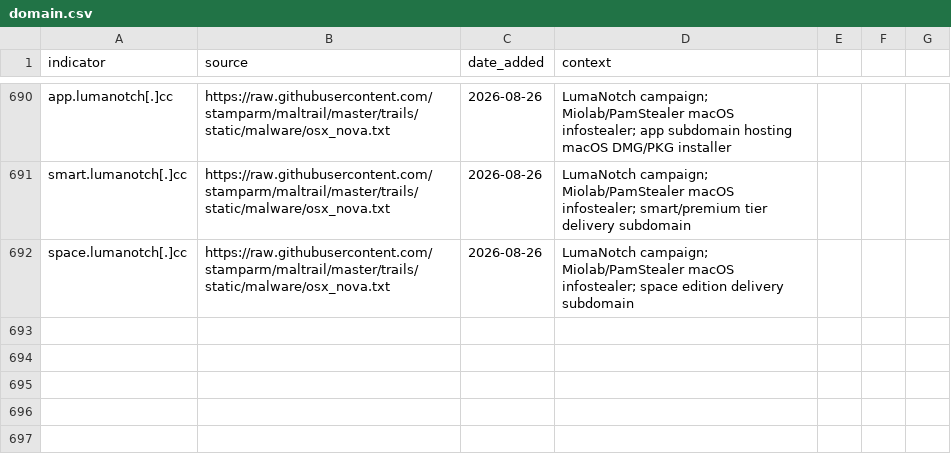
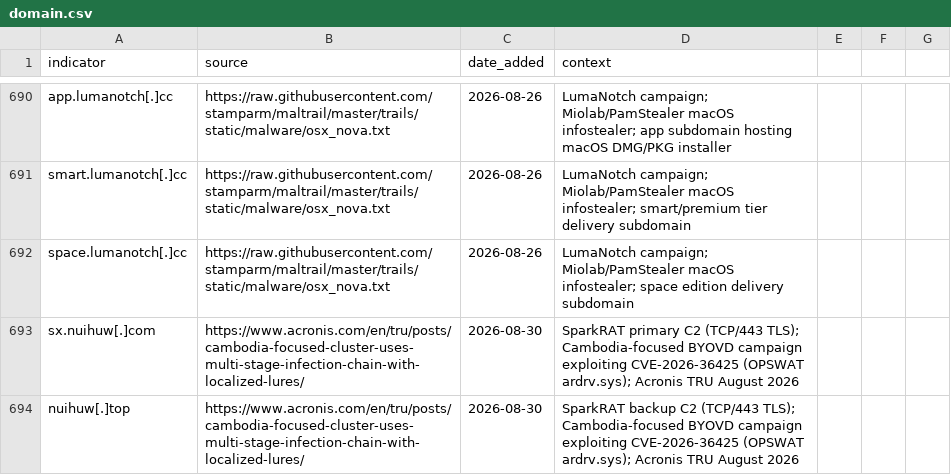
Before and after one commit to C-E-S-3/detection-engineering, a CSV file: iocs/domain.csv, drawn as a sheet; only a part is shown, gaps mark what is left out.

Commit message:
threat-intel 2026-08-30: 2 reports, 3 IOCs, 1 detection
Reports:
- 2026-08-27_acronis-tru-cambodia-sparkrat-byovd-opswat-cve-2026-36425 [HIGH]
  Cambodia-focused cluster using SparkRAT with BYOVD via CVE-2026-36425 (OPSWAT ardrv.sys);
  DLL sideloading (signed Tencent binary), reflective injection; Acronis TRU
- 2026-08-28_hunt-io-owncloud-cve-2023-49105-philippine-nuclear-espionage [HIGH]
  Chinese-speaking operator targets Philippine nuclear/naval contractor via ownCloud
  CVE-2023-49105 (CVSS 9.8 WebDAV auth bypass); 1,310 files exfiltrated; Hunt.io

IOCs added:
- domain: sx.nuihuw[.]com (SparkRAT C2 primary)
- domain: nuihuw[.]top (SparkRAT C2 backup)
- ip: 31.58.209.241 (ownCloud attacker staging server, Amsterdam)

Detection added:
- detections/defense_evasion/sparkrat_opswat_ardrv_byovd.md
  T1562.001/T1574.002/T1620: ardrv.sys kernel driver service creation (risk score 85)

```diff
--- a/iocs/domain.csv
+++ b/iocs/domain.csv
@@ -692 +692,3 @@ smart.lumanotch[.]cc,https://raw.githubusercontent.com/stamparm/maltrail/master/
 space.lumanotch[.]cc,https://raw.githubusercontent.com/stamparm/maltrail/master/trails/static/malware/osx_nova.txt,2026-08-26,LumaNotch campaign; Miolab/PamStealer macOS infostealer; space edition delivery subdomain
+sx.nuihuw[.]com,https://www.acronis.com/en/tru/posts/cambodia-focused-cluster-uses-multi-stage-infection-chain-with-localized-lures/,2026-08-30,SparkRAT primary C2 (TCP/443 TLS); Cambodia-focused BYOVD campaign exploiting CVE-2026-36425 (OPSWAT ardrv.sys); Acronis TRU August 2026
+nuihuw[.]top,https://www.acronis.com/en/tru/posts/cambodia-focused-cluster-uses-multi-stage-infection-chain-with-localized-lures/,2026-08-30,SparkRAT backup C2 (TCP/443 TLS); Cambodia-focused BYOVD campaign exploiting CVE-2026-36425 (OPSWAT ardrv.sys); Acronis TRU August 2026
```
Also changed, not shown: iocs/ip.csv, 4 other files.
